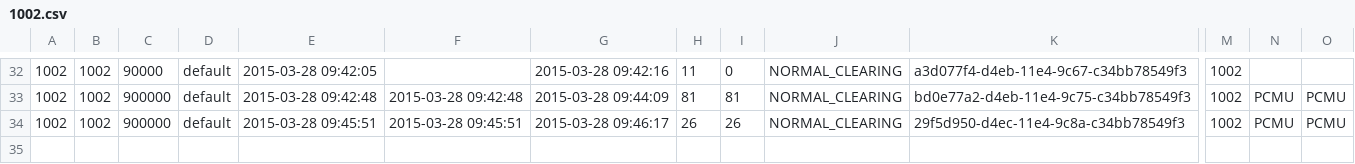
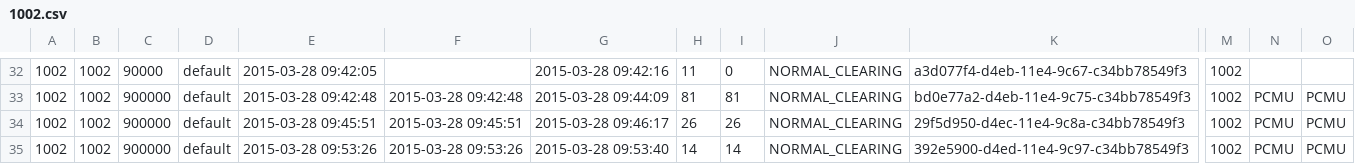
Before and after one commit to csrgxtu/freeswitch, a CSV file: bin/freeswitch-conf/log/cdr-csv/1002.csv, drawn as a sheet; only a part is shown, gaps mark what is left out; rows hold the shown columns only; the diff names each change by its address in the sheet, - before the commit and + after, or states it on an @@ line.

```diff
--- a/bin/freeswitch-conf/log/cdr-csv/1002.csv
+++ b/bin/freeswitch-conf/log/cdr-csv/1002.csv
+row 35: 1002 | 1002 | 900000 | default | 2015-03-28 09:53:26 | 2015-03-28 09:53:26 | 2015-03-28 09:53:40 | 14 | 14 | NORMAL_CLEARING | 392e5900-d4ed-11e4-9c97-c34bb78549f3 | 1002 | PCMU | PCMU
```
Also changed, not shown: bin/freeswitch-conf/log/cdr-csv/1001.csv, bin/freeswitch-conf/log/cdr-csv/Master.csv, 4 other files.
